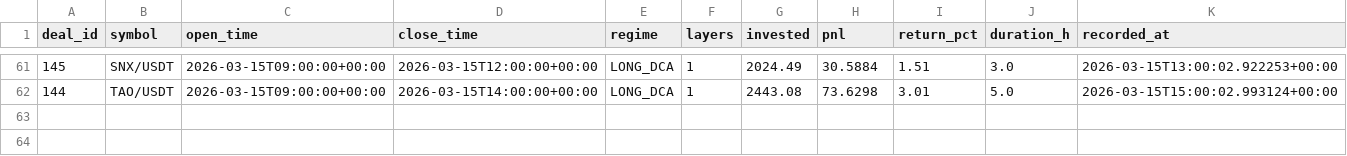
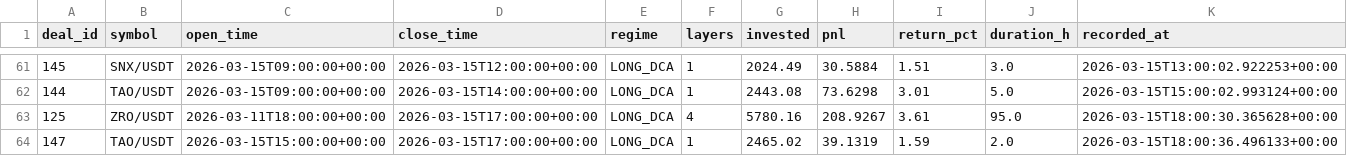
Before and after one commit to halo-effects/adaptive-intelligence-trading, a CSV file: docs/data/v14-pm/trades.csv, drawn as a sheet; only a part is shown, gaps mark what is left out; the diff names each change by its address in the sheet, - before the commit and + after, or states it on an @@ line.

Commit message:
Data sync 2026-03-15 11:03

```diff
--- a/docs/data/v14-pm/trades.csv
+++ b/docs/data/v14-pm/trades.csv
+row 63: 125 | ZRO/USDT | 2026-03-11T18:00:00+00:00 | 2026-03-15T17:00:00+00:00 | LONG_DCA | 4 | 5780.16 | 208.9267 | 3.61 | 95.0 | 2026-03-15T18:00:30.365628+00:00
+row 64: 147 | TAO/USDT | 2026-03-15T15:00:00+00:00 | 2026-03-15T17:00:00+00:00 | LONG_DCA | 1 | 2465.02 | 39.1319 | 1.59 | 2.0 | 2026-03-15T18:00:36.496133+00:00
```
Also changed, not shown: 5 other files.
